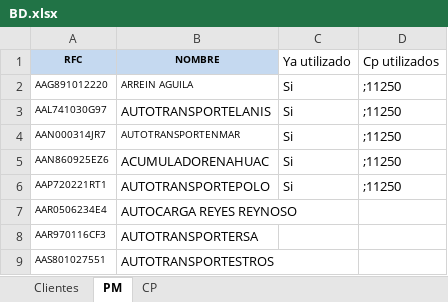
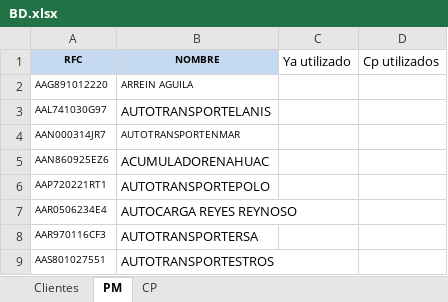
Before and after one commit to LuisMargro/CSelectivo, an Excel workbook: Data/BD.xlsx, sheet PM, drawn as a sheet; only a part is shown; values as stored, in another font and other column widths than the file's, no borders; the diff names each change by its address in the sheet, - before the commit and + after, or states it on an @@ line.

```diff
--- a/Data/BD.xlsx (sheet PM)
+++ b/Data/BD.xlsx (sheet PM)
-C2:C6 (Ya utilizado): Si
+C2:C6 (Ya utilizado): (empty)
-D2:D6 (Cp utilizados): ;11250
+D2:D6 (Cp utilizados): (empty)
```
Also changed, not shown: sheet Clientes, sheet CP, 22 other files.
